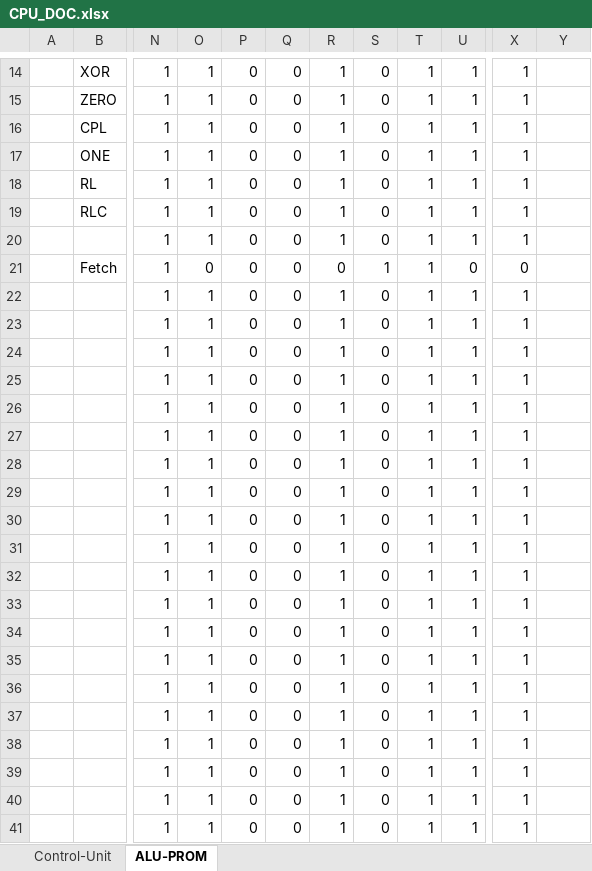
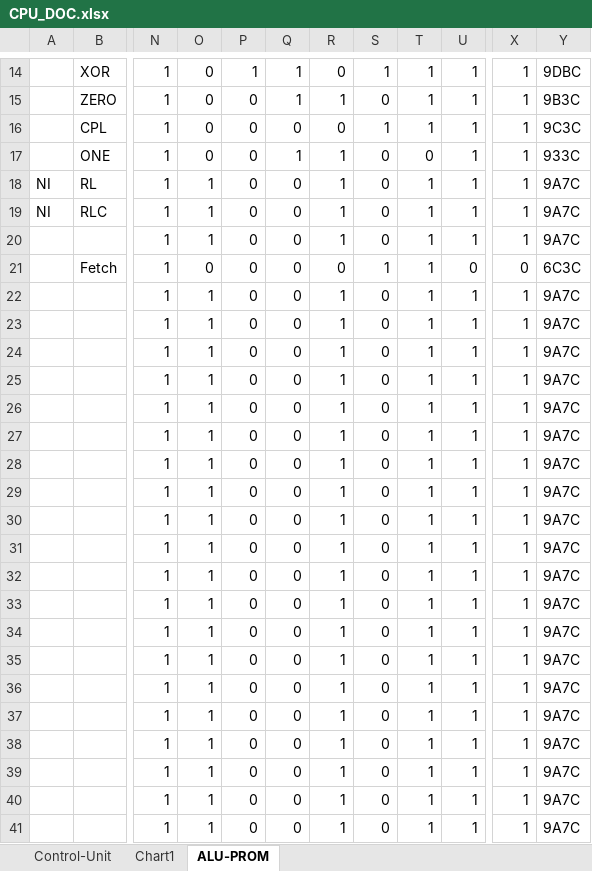
Before and after one commit to timmy0811/Monty08, an Excel workbook: Documentation/CPU_DOC.xlsx, sheet ALU-PROM, drawn as a sheet; only a part is shown, gaps mark what is left out; values as stored, in another font and other column widths than the file's, no cell formats; charts and pictures not drawn; the diff covers the shown part only; the diff names each change by its address in the sheet, - before the commit and + after, or states it on an @@ line.

```diff
--- a/Documentation/CPU_DOC.xlsx (sheet ALU-PROM)
+++ b/Documentation/CPU_DOC.xlsx (sheet ALU-PROM)
+sheet tab: Chart1
-O14:O17: 1
+O14:O17: 0
-P14: 0
+P14: 1
-Q14:Q15: 0
+Q14:Q15: 1
-R14: 1
+R14: 0
-S14: 0
+S14: 1
-Y14: (empty)
+Y14: 9DBC
-Y15: (empty)
+Y15: 9B3C
-R16: 1
+R16: 0
-S16: 0
+S16: 1
-Y16: (empty)
+Y16: 9C3C
-Q17: 0
+Q17: 1
-T17: 1
+T17: 0
-Y17: (empty)
+Y17: 933C
-A18:A19: (empty)
+A18:A19: NI
-Y18:Y20: (empty)
+Y18:Y20: 9A7C
-Y21: (empty)
+Y21: 6C3C
-Y22:Y41: (empty)
+Y22:Y41: 9A7C
```
Also changed, not shown: 62 edited cells and merged cells elsewhere in this sheet, cell formats, charts or pictures, 4 other files.
